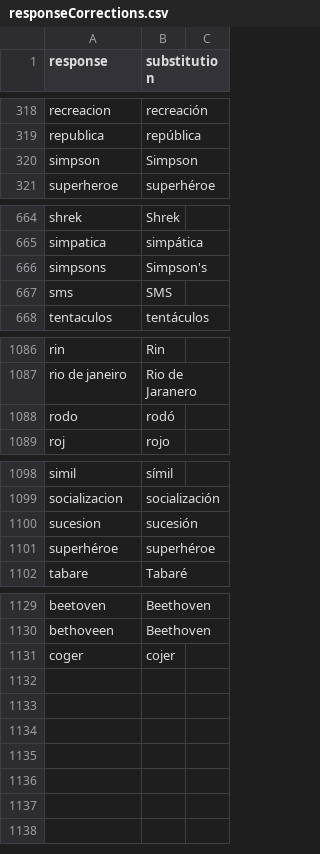
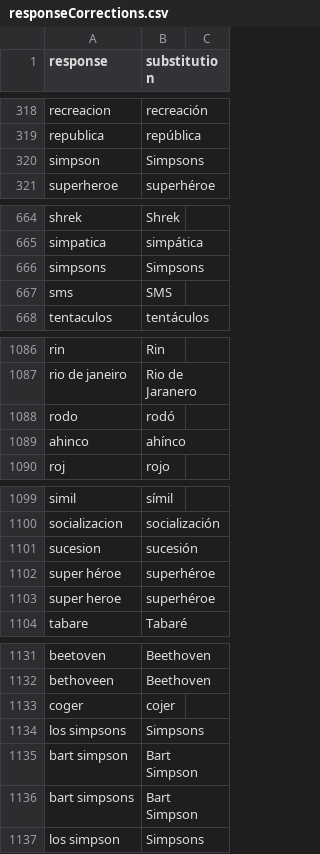
Before and after one commit to almadana/SWOWEN-2018, a CSV file: data/dictionaries/responseCorrections.csv, drawn as a sheet; only a part is shown, gaps mark what is left out; addresses are those after the commit; the diff names each change by its address in the sheet, - before the commit and + after, or states it on an @@ line.

Commit message:
Adaptation for SWOWES-UY part 2: Cap-checking, multiple responses in the same line checks, more spell-cheking, revised rejection criteria. TODO: Manually edit spell-corrections, demographic filtering/balancing

```diff
--- a/data/dictionaries/responseCorrections.csv
+++ b/data/dictionaries/responseCorrections.csv
-B320 (substitution): Simpson
+B320 (substitution): Simpsons
-B666 (substitution): Simpson's
+B666 (substitution): Simpsons
+row 1089: ahinco | ahínco
-A1102 (response): superhéroe
+A1102 (response): super héroe
+row 1103: super heroe | superhéroe
+row 1134: los simpsons | Simpsons
+row 1135: bart simpson | Bart Simpson
+row 1136: bart simpsons | Bart Simpson
+row 1137: los simpson | Simpsons
```
Also changed, not shown: data/dictionaries/customCorrections.csv, 31 other files.
